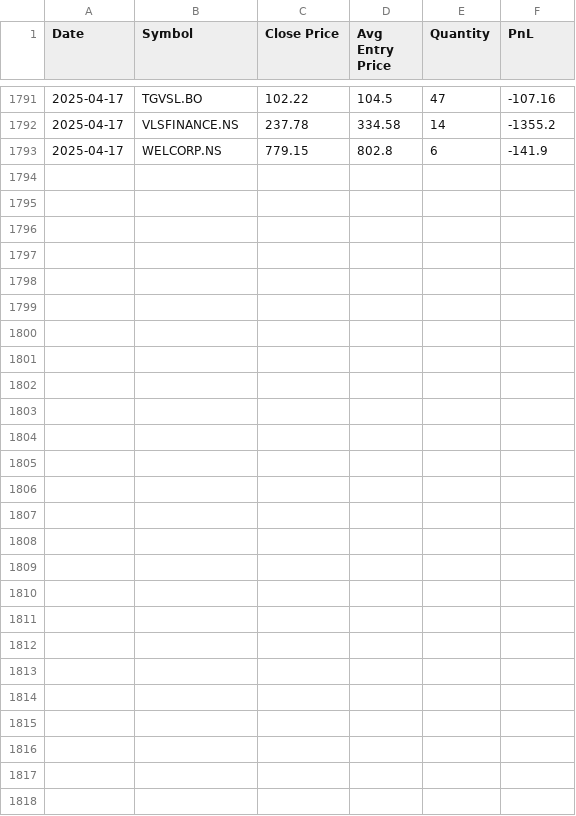
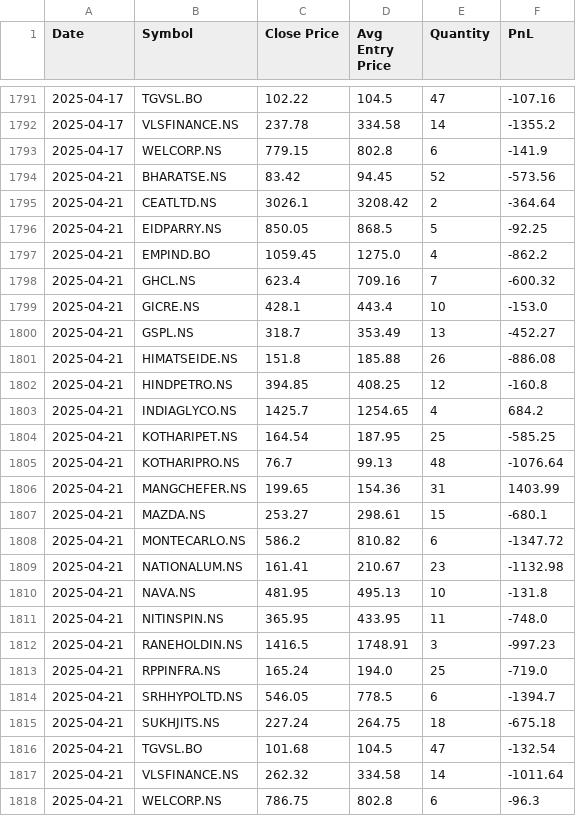
Before and after one commit to sm-thamizha/dashboard-lavs, a CSV file: holdings_pnl_tracker.csv, drawn as a sheet; only a part is shown, gaps mark what is left out.

```diff
--- a/holdings_pnl_tracker.csv
+++ b/holdings_pnl_tracker.csv
@@ -1793 +1793,26 @@ Date,Symbol,Close Price,Avg Entry Price,Quantity,PnL
 2025-04-17,WELCORP.NS,779.15,802.8,6,-141.9
+2025-04-21,BHARATSE.NS,83.42,94.45,52,-573.56
+2025-04-21,CEATLTD.NS,3026.1,3208.42,2,-364.64
+2025-04-21,EIDPARRY.NS,850.05,868.5,5,-92.25
+2025-04-21,EMPIND.BO,1059.45,1275.0,4,-862.2
+2025-04-21,GHCL.NS,623.4,709.16,7,-600.32
+2025-04-21,GICRE.NS,428.1,443.4,10,-153.0
+2025-04-21,GSPL.NS,318.7,353.49,13,-452.27
+2025-04-21,HIMATSEIDE.NS,151.8,185.88,26,-886.08
+2025-04-21,HINDPETRO.NS,394.85,408.25,12,-160.8
+2025-04-21,INDIAGLYCO.NS,1425.7,1254.65,4,684.2
+2025-04-21,KOTHARIPET.NS,164.54,187.95,25,-585.25
+2025-04-21,KOTHARIPRO.NS,76.7,99.13,48,-1076.64
+2025-04-21,MANGCHEFER.NS,199.65,154.36,31,1403.99
+2025-04-21,MAZDA.NS,253.27,298.61,15,-680.1
+2025-04-21,MONTECARLO.NS,586.2,810.82,6,-1347.72
+2025-04-21,NATIONALUM.NS,161.41,210.67,23,-1132.98
+2025-04-21,NAVA.NS,481.95,495.13,10,-131.8
+2025-04-21,NITINSPIN.NS,365.95,433.95,11,-748.0
+2025-04-21,RANEHOLDIN.NS,1416.5,1748.91,3,-997.23
+2025-04-21,RPPINFRA.NS,165.24,194.0,25,-719.0
+2025-04-21,SRHHYPOLTD.NS,546.05,778.5,6,-1394.7
+2025-04-21,SUKHJITS.NS,227.24,264.75,18,-675.18
+2025-04-21,TGVSL.BO,101.68,104.5,47,-132.54
+2025-04-21,VLSFINANCE.NS,262.32,334.58,14,-1011.64
+2025-04-21,WELCORP.NS,786.75,802.8,6,-96.3
```
Also changed, not shown: 1 other file.
